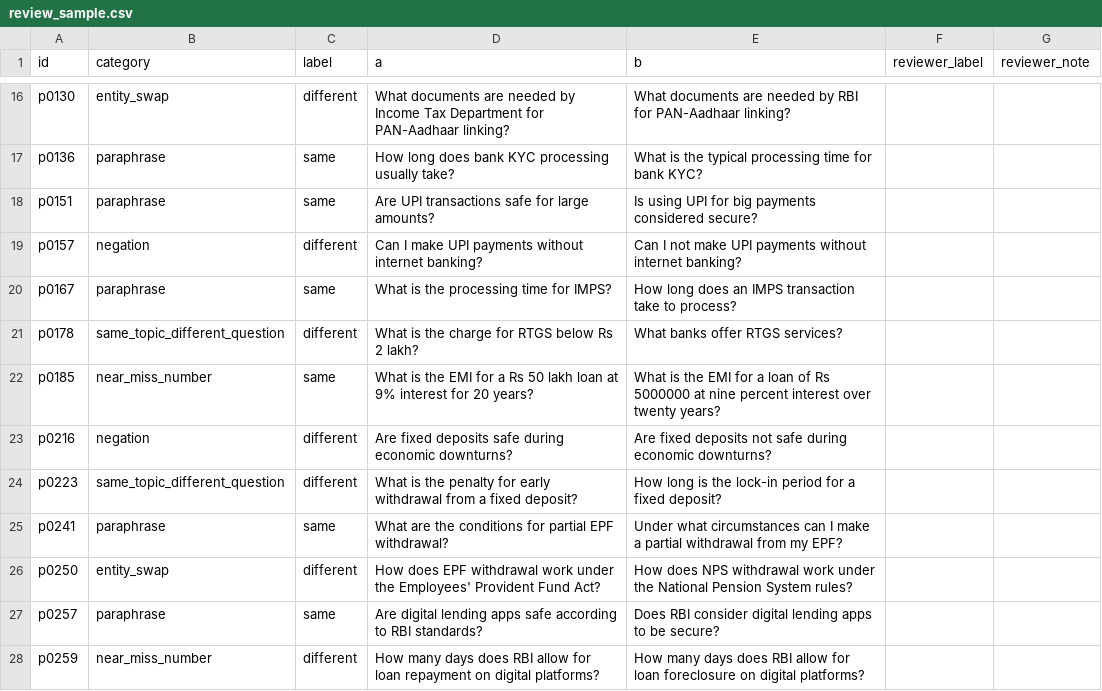
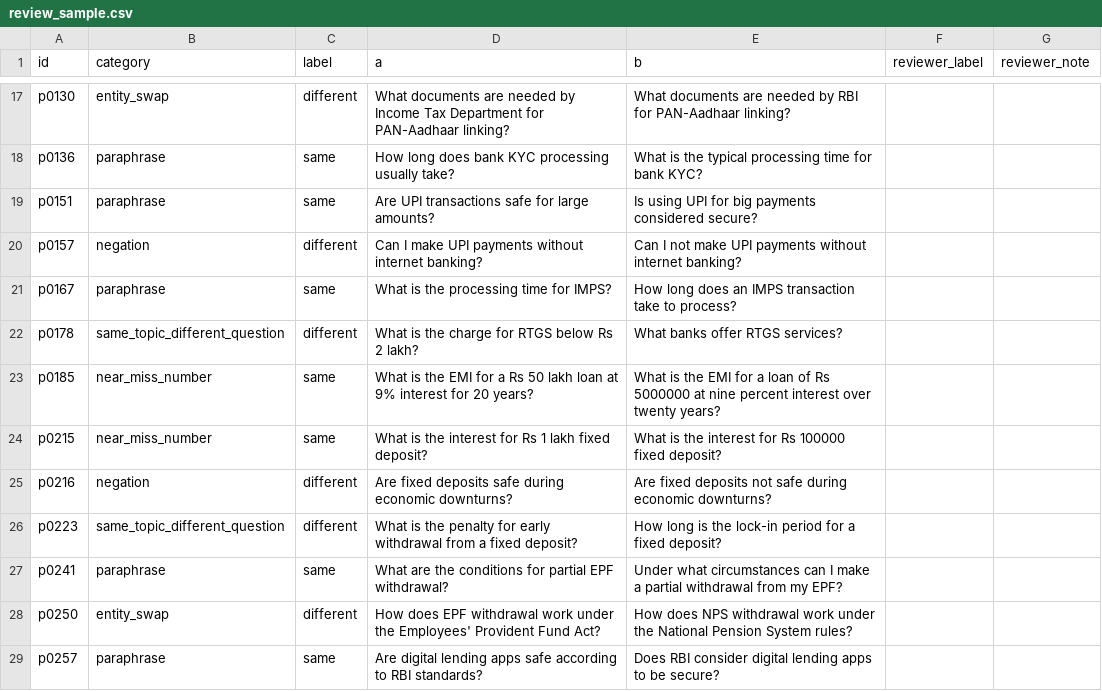
Before and after one commit to GouthamTiwari/semantic-cache, a CSV file: data/pairs/review_sample.csv, drawn as a sheet; only a part is shown, gaps mark what is left out; the shorter side is filled out with more unchanged rows; the diff covers the shown part only; the diff names each change by its address in the sheet, - before the commit and + after, or states it on an @@ line.

```diff
--- a/data/pairs/review_sample.csv
+++ b/data/pairs/review_sample.csv
+row 24: p0215 | near_miss_number | same | What is the interest for Rs 1 lakh fixed deposit? | What is the interest for Rs 100000 fixed deposit?
```
Also changed, not shown: 34 added rows elsewhere in this file, 10 other files.
